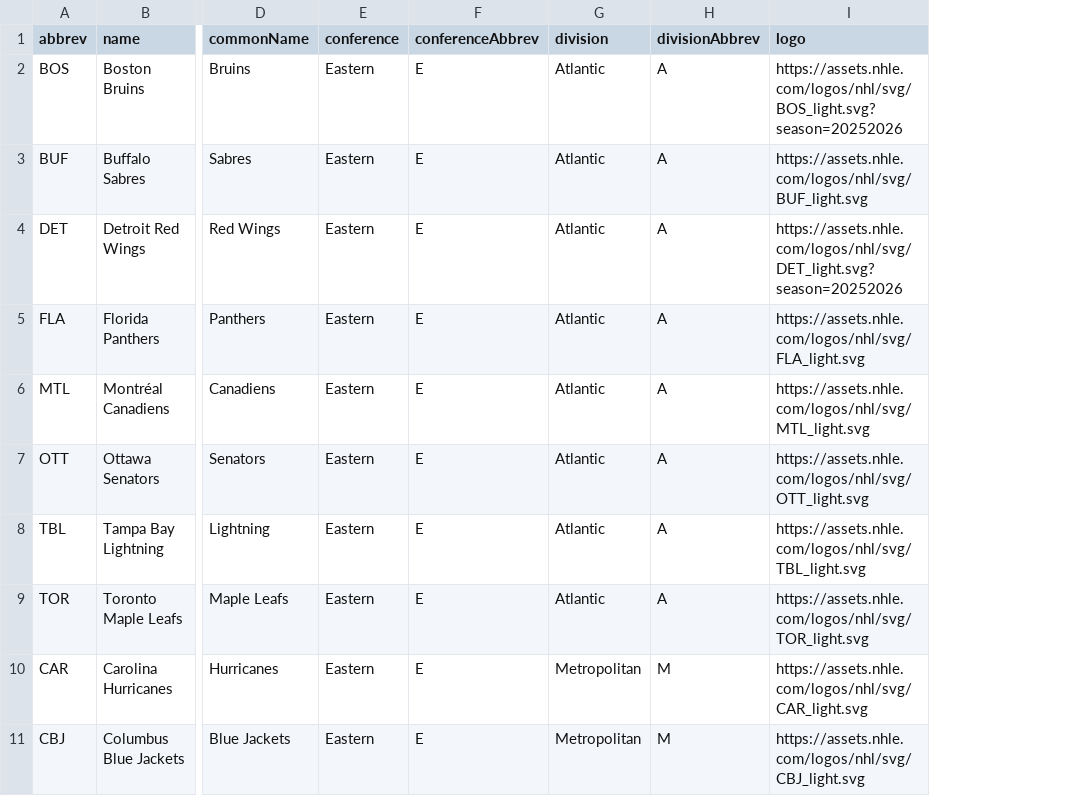
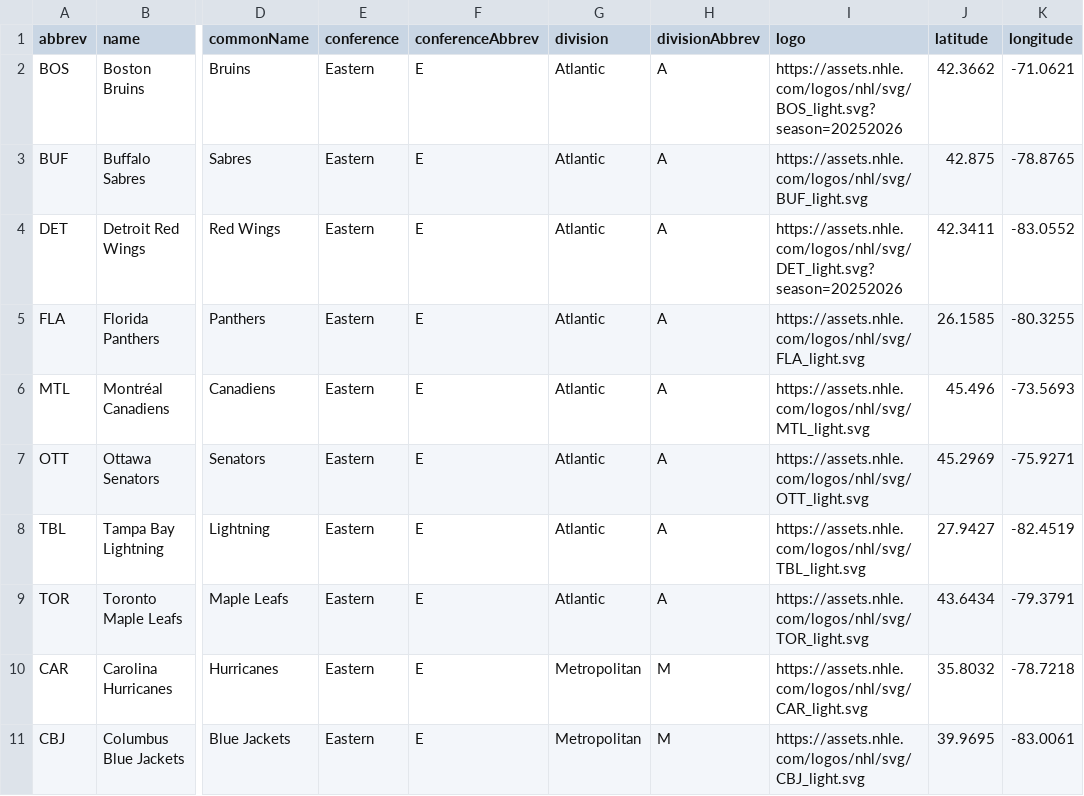
Before and after one commit to SertKert/Puck-Drop, a CSV file: data/teams.csv, drawn as a sheet; only a part is shown, gaps mark what is left out; the diff names each change by its address in the sheet, - before the commit and + after, or states it on an @@ line.

```diff
--- a/data/teams.csv
+++ b/data/teams.csv
+column J (latitude), rows 2-11: 42.3662 | 42.875 | 42.3411 | 26.1585 | 45.496 | 45.2969 | 27.9427 | 43.6434 | 35.8032 | 39.9695
+column K (longitude), rows 2-11: -71.0621 | -78.8765 | -83.0552 | -80.3255 | -73.5693 | -75.9271 | -82.4519 | -79.3791 | -78.7218 | -83.0061
```
Also changed, not shown: 5 other files.
